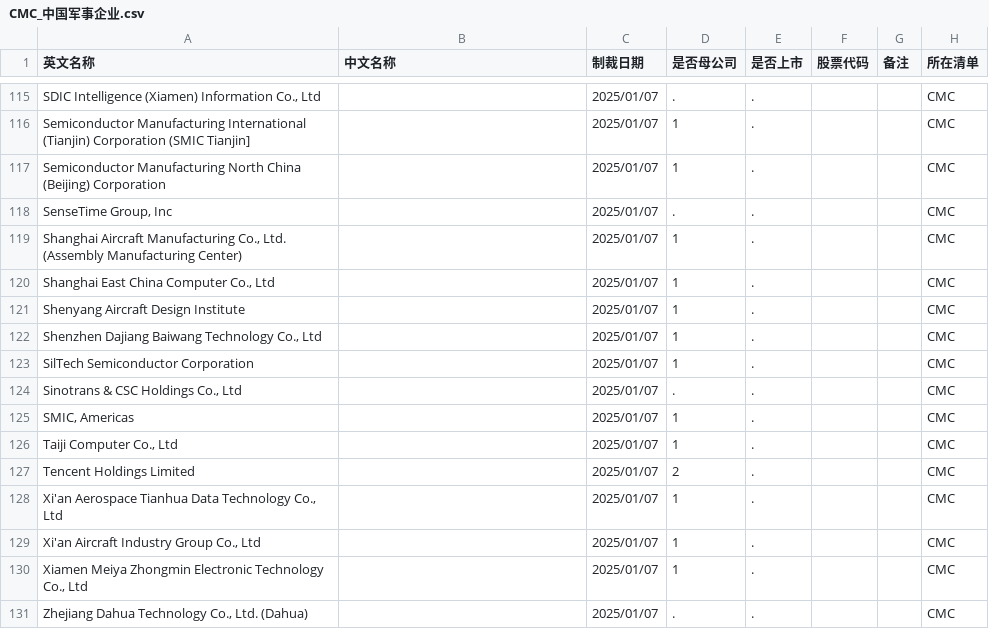
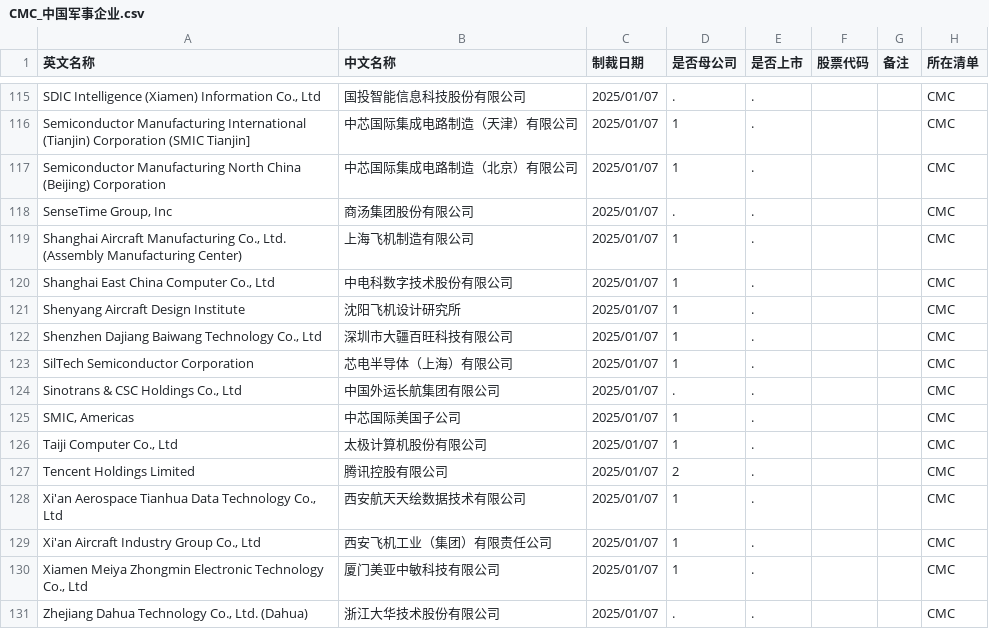
Before and after one commit to gingercandoit/track_geopolitics, a CSV file: docs/research/china-counter-sanctions/data/US/CMC_中国军事企业.csv, drawn as a sheet; only a part is shown, gaps mark what is left out; the diff covers the shown part only; the diff names each change by its address in the sheet, - before the commit and + after, or states it on an @@ line.

```diff
--- a/docs/research/china-counter-sanctions/data/US/CMC_中国军事企业.csv
+++ b/docs/research/china-counter-sanctions/data/US/CMC_中国军事企业.csv
-B115 (中文名称): (empty)
+B115 (中文名称): 国投智能信息科技股份有限公司
-B116 (中文名称): (empty)
+B116 (中文名称): 中芯国际集成电路制造（天津）有限公司
-B117 (中文名称): (empty)
+B117 (中文名称): 中芯国际集成电路制造（北京）有限公司
-B118 (中文名称): (empty)
+B118 (中文名称): 商汤集团股份有限公司
-B119 (中文名称): (empty)
+B119 (中文名称): 上海飞机制造有限公司
-B120 (中文名称): (empty)
+B120 (中文名称): 中电科数字技术股份有限公司
-B121 (中文名称): (empty)
+B121 (中文名称): 沈阳飞机设计研究所
-B122 (中文名称): (empty)
+B122 (中文名称): 深圳市大疆百旺科技有限公司
-B123 (中文名称): (empty)
+B123 (中文名称): 芯电半导体（上海）有限公司
-B124 (中文名称): (empty)
+B124 (中文名称): 中国外运长航集团有限公司
-B125 (中文名称): (empty)
+B125 (中文名称): 中芯国际美国子公司
-B126 (中文名称): (empty)
+B126 (中文名称): 太极计算机股份有限公司
-B127 (中文名称): (empty)
+B127 (中文名称): 腾讯控股有限公司
-B128 (中文名称): (empty)
+B128 (中文名称): 西安航天天绘数据技术有限公司
-B129 (中文名称): (empty)
+B129 (中文名称): 西安飞机工业（集团）有限责任公司
-B130 (中文名称): (empty)
+B130 (中文名称): 厦门美亚中敏科技有限公司
-B131 (中文名称): (empty)
+B131 (中文名称): 浙江大华技术股份有限公司
```
Also changed, not shown: 53 edited cells elsewhere in this file.
